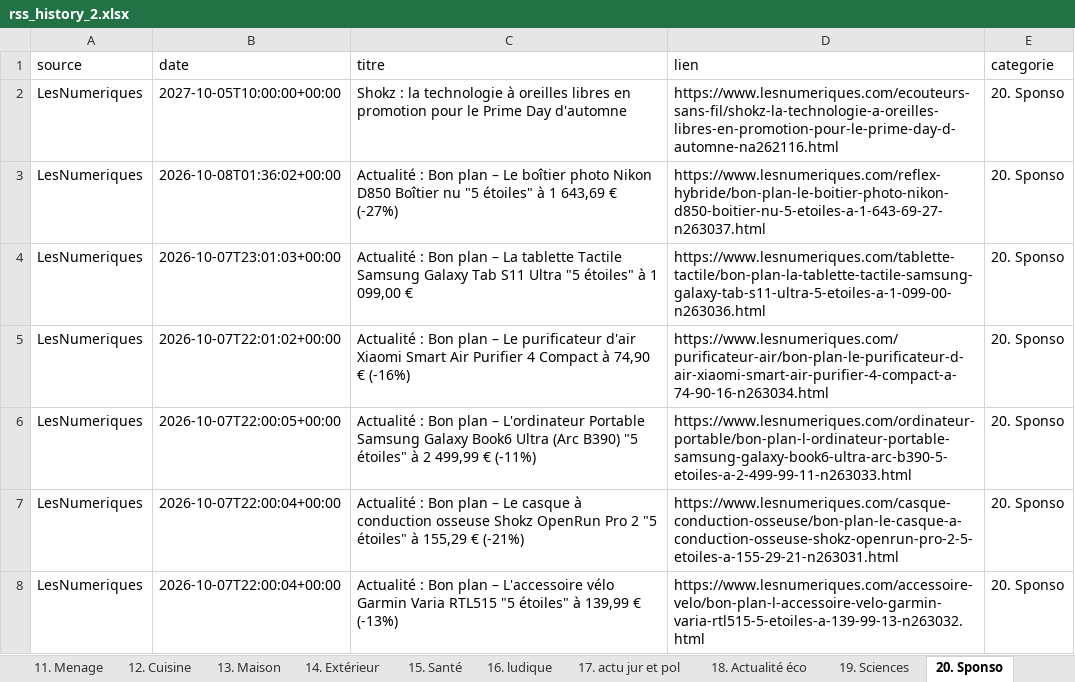
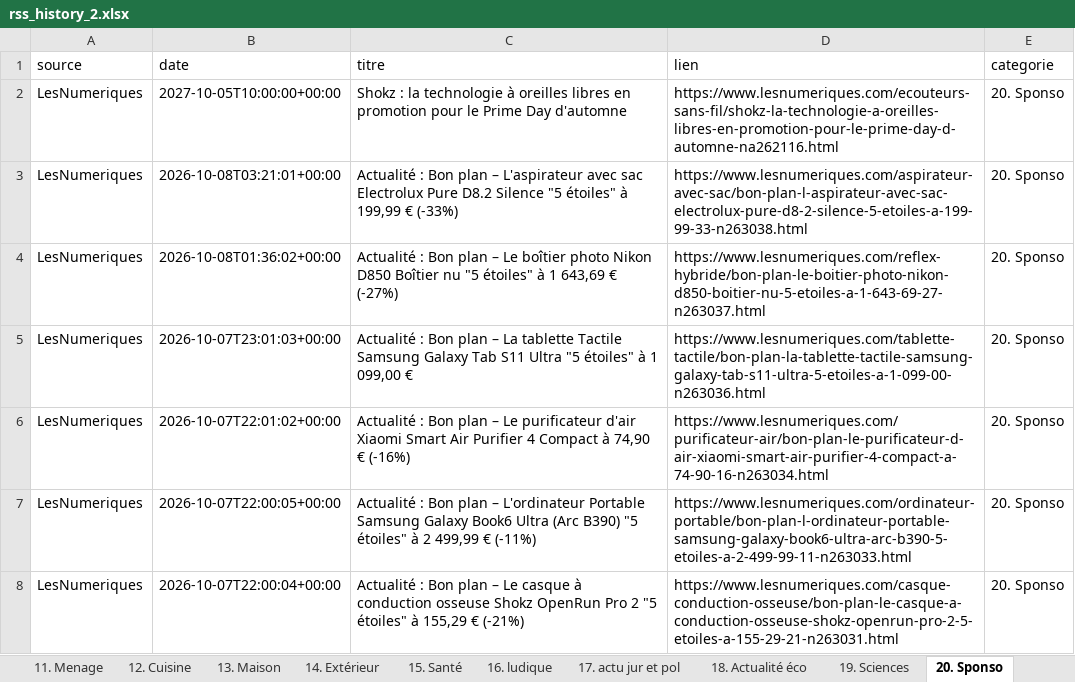
Before and after one commit to djhadef-star/rss-categories, an Excel workbook: output/rss_history_2.xlsx, sheet 20. Sponso, drawn as a sheet; only a part is shown; the shorter side is filled out with more unchanged rows; values as stored, in another font and other column widths than the file's, no borders; the diff names each change by its address in the sheet, - before the commit and + after, or states it on an @@ line.

```diff
--- a/output/rss_history_2.xlsx (sheet 20. Sponso)
+++ b/output/rss_history_2.xlsx (sheet 20. Sponso)
+row 3: LesNumeriques | 2026-10-08T03:21:01+00:00 | Actualité : Bon plan – L'aspirateur avec sac Electrolux Pure D8.2 Silence "5 étoiles" à 199,99 € (-33%) | https://www.lesnumeriques.com/aspirateur-avec-sac/bon-plan-l-aspirateur-avec-sac-electrolux-pure-d8-2-silence-5-etoiles-a-199-99-33-n263038.html | 20. Sponso
```
Also changed, not shown: sheet Tous_les_articles, sheet 18. Actualité éco, sheet 15. Santé, output/rss_history.xlsx, 2 other files.
